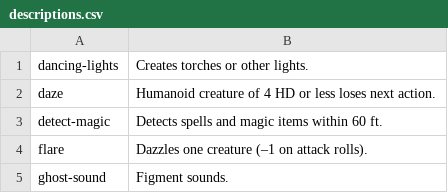
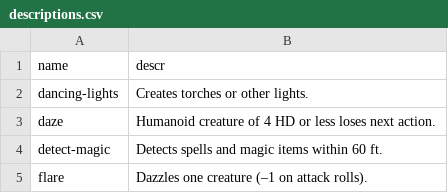
Before and after one commit to orsinium-labs/pathfinder_db, a CSV file: csv/descriptions.csv, drawn as a sheet; only a part is shown; the shorter side is filled out with more unchanged rows.

Commit message:
+generator for table creating queries

```diff
--- a/csv/descriptions.csv
+++ b/csv/descriptions.csv
@@ -1 +1,2 @@
+name,descr
 dancing-lights,Creates torches or other lights.
```
Also changed, not shown: 2 other files.
